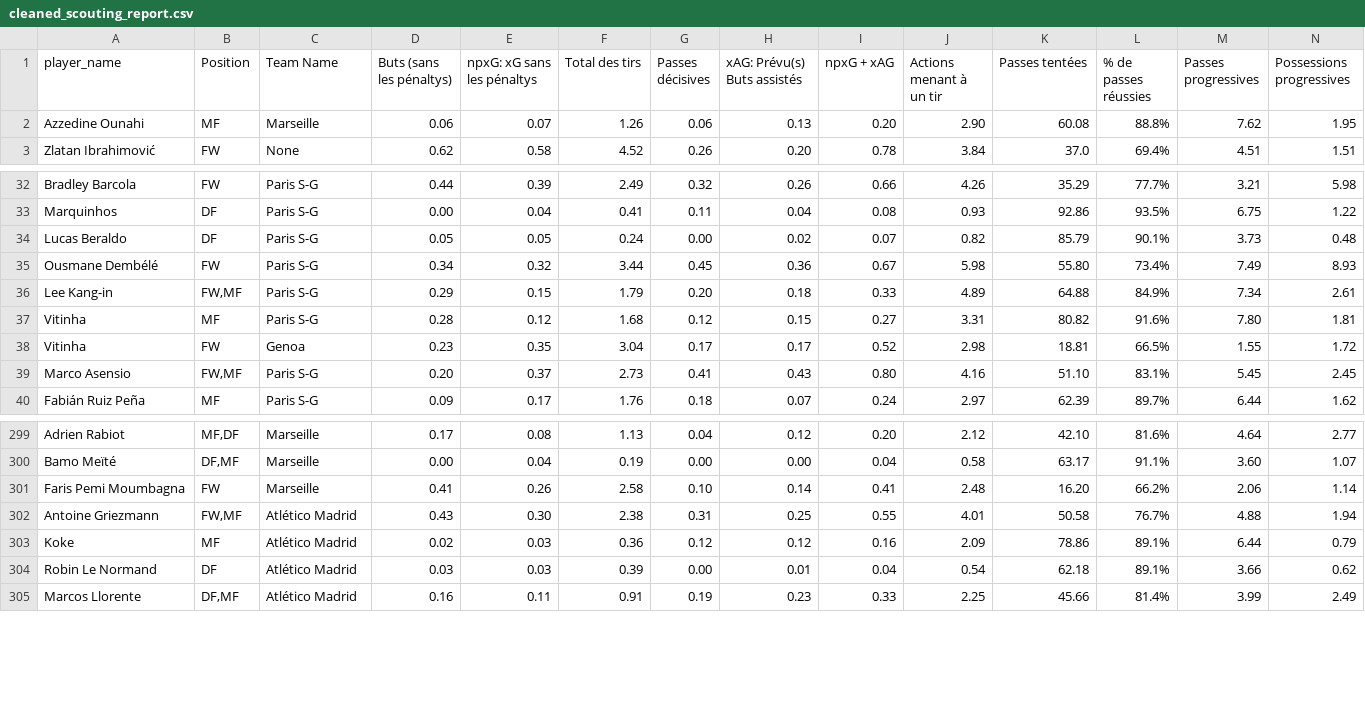
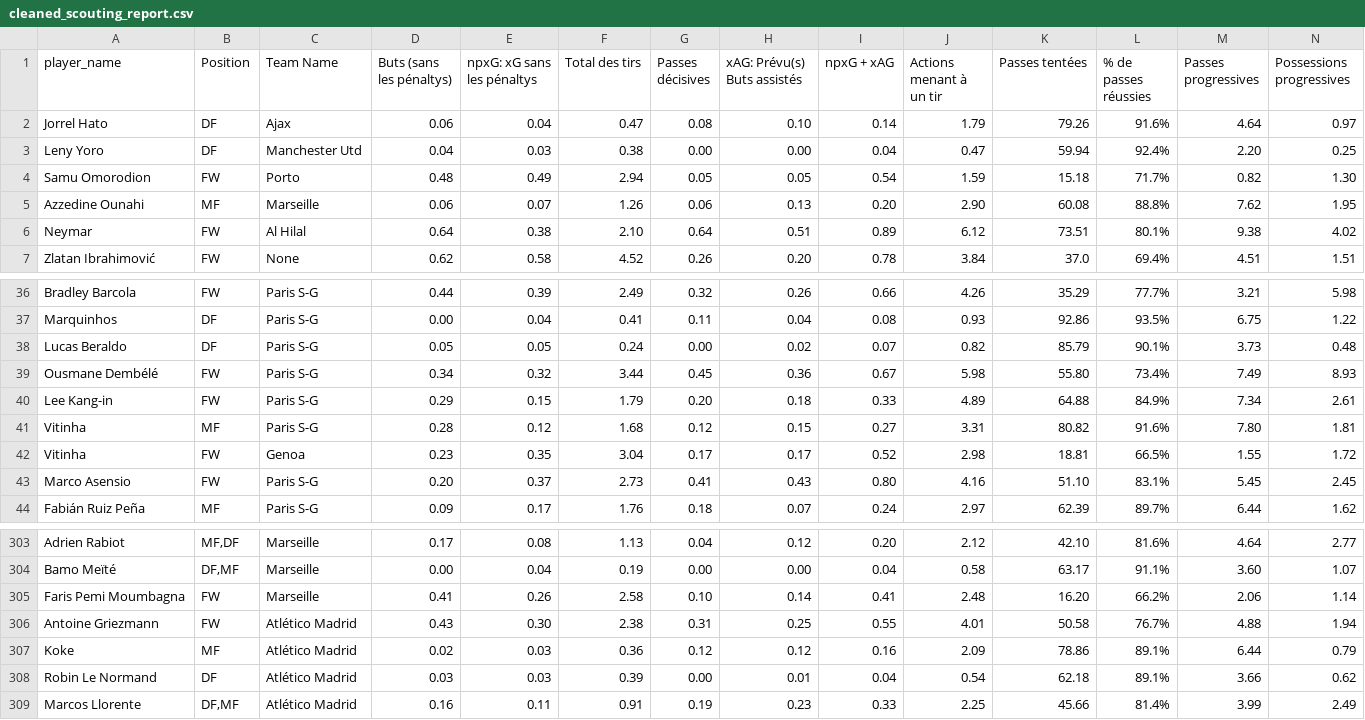
Before and after one commit to amineitji/clustering_football_player, a CSV file: data/cleaned_scouting_report.csv, drawn as a sheet; only a part is shown, gaps mark what is left out; addresses are those after the commit; rows hold the shown columns only; the diff names each change by its address in the sheet, - before the commit and + after, or states it on an @@ line.

```diff
--- a/data/cleaned_scouting_report.csv
+++ b/data/cleaned_scouting_report.csv
+row 2: Jorrel Hato | DF | Ajax | 0.06 | 0.04 | 0.47 | 0.08 | 0.10 | 0.14 | 1.79 | 79.26 | 91.6% | 4.64 | 0.97
+row 3: Leny Yoro | DF | Manchester Utd | 0.04 | 0.03 | 0.38 | 0.00 | 0.00 | 0.04 | 0.47 | 59.94 | 92.4% | 2.20 | 0.25
+row 4: Samu Omorodion | FW | Porto | 0.48 | 0.49 | 2.94 | 0.05 | 0.05 | 0.54 | 1.59 | 15.18 | 71.7% | 0.82 | 1.30
+row 6: Neymar | FW | Al Hilal | 0.64 | 0.38 | 2.10 | 0.64 | 0.51 | 0.89 | 6.12 | 73.51 | 80.1% | 9.38 | 4.02
-B40 (Position): FW,MF
+B40 (Position): FW
-B43 (Position): FW,MF
+B43 (Position): FW
-B306 (Position): FW,MF
+B306 (Position): FW
```
Also changed, not shown: 15 other files.
